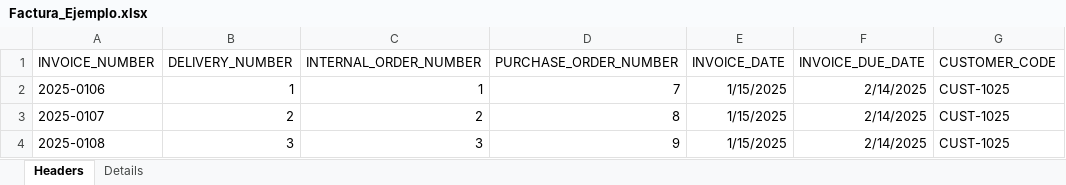
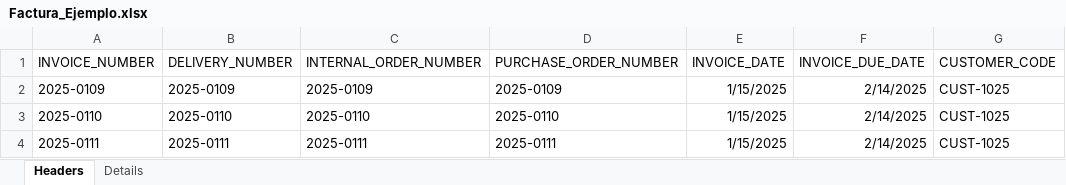
Before and after one commit to Blasrange/accounting_flow, an Excel workbook: Factura_Ejemplo.xlsx, sheet Headers, drawn as a sheet; only a part is shown; values as stored, in another font and other column widths than the file's, no borders; the diff names each change by its address in the sheet, - before the commit and + after, or states it on an @@ line.

```diff
--- a/Factura_Ejemplo.xlsx (sheet Headers)
+++ b/Factura_Ejemplo.xlsx (sheet Headers)
-A2 (INVOICE_NUMBER): 2025-0106
+A2 (INVOICE_NUMBER): 2025-0109
-B2 (DELIVERY_NUMBER): 1
+B2 (DELIVERY_NUMBER): 2025-0109
-C2 (INTERNAL_ORDER_NUMBER): 1
+C2 (INTERNAL_ORDER_NUMBER): 2025-0109
-D2 (PURCHASE_ORDER_NUMBER): 7
+D2 (PURCHASE_ORDER_NUMBER): 2025-0109
-A3 (INVOICE_NUMBER): 2025-0107
+A3 (INVOICE_NUMBER): 2025-0110
-B3 (DELIVERY_NUMBER): 2
+B3 (DELIVERY_NUMBER): 2025-0110
-C3 (INTERNAL_ORDER_NUMBER): 2
+C3 (INTERNAL_ORDER_NUMBER): 2025-0110
-D3 (PURCHASE_ORDER_NUMBER): 8
+D3 (PURCHASE_ORDER_NUMBER): 2025-0110
-A4 (INVOICE_NUMBER): 2025-0108
+A4 (INVOICE_NUMBER): 2025-0111
-B4 (DELIVERY_NUMBER): 3
+B4 (DELIVERY_NUMBER): 2025-0111
-C4 (INTERNAL_ORDER_NUMBER): 3
+C4 (INTERNAL_ORDER_NUMBER): 2025-0111
-D4 (PURCHASE_ORDER_NUMBER): 9
+D4 (PURCHASE_ORDER_NUMBER): 2025-0111
```
Also changed, not shown: sheet Details, 24 other files.
